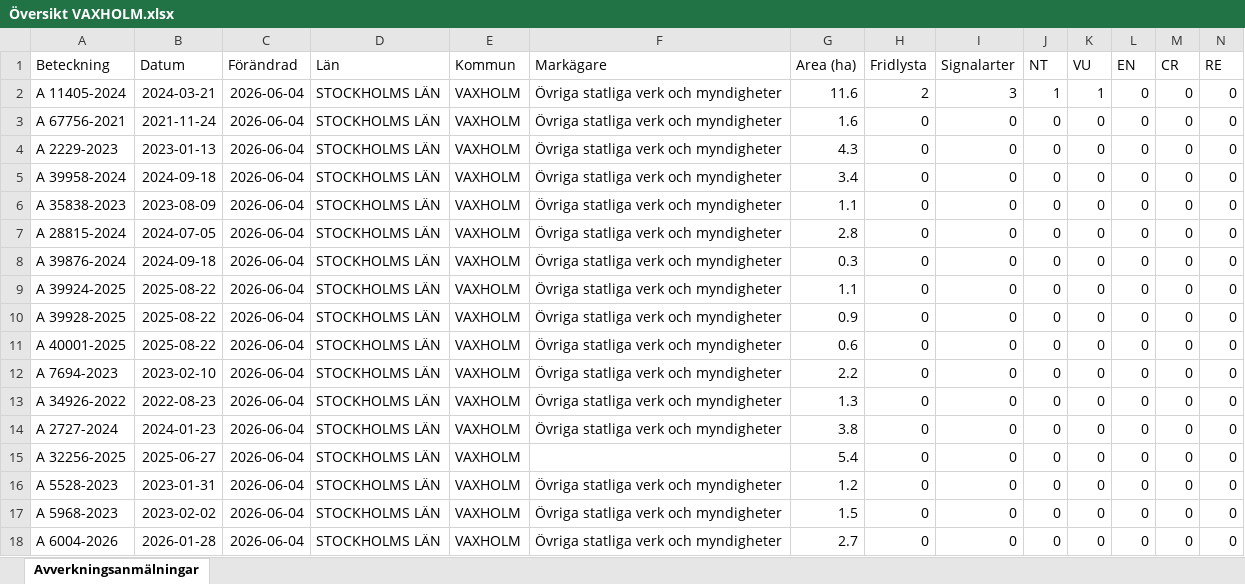
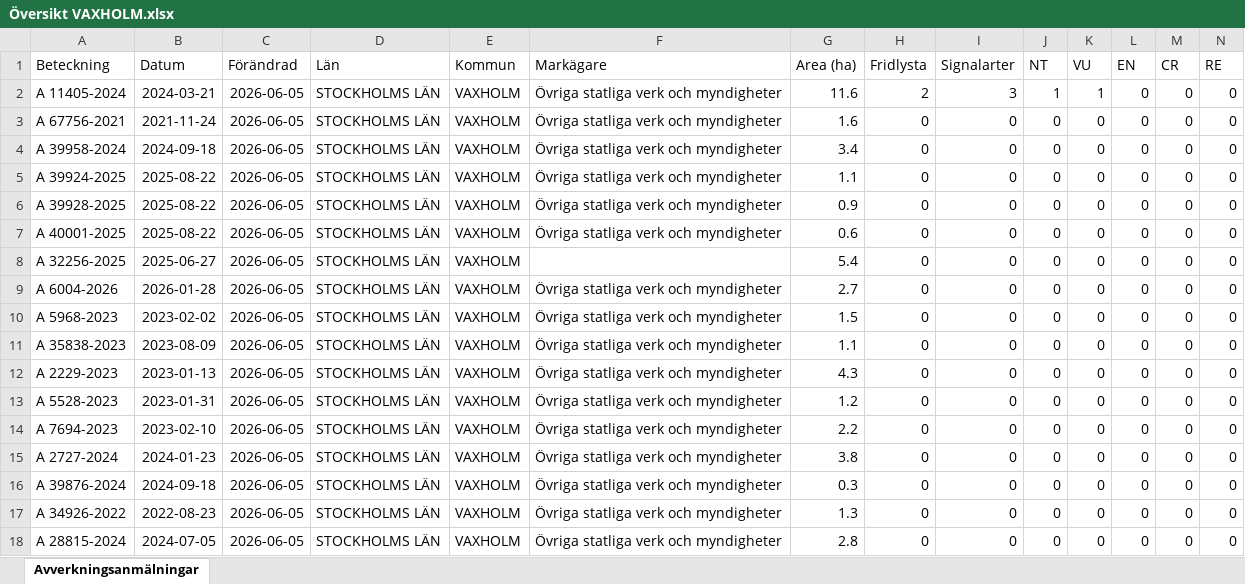
Before and after one commit to klasma/Logging_0187, an Excel workbook: Översikt VAXHOLM.xlsx, sheet Avverkningsanmälningar, drawn as a sheet; only a part is shown; values as stored, in another font and other column widths than the file's, no borders; removed rows and columns are numbered as before the commit, all else as after; rows hold the shown columns only; the diff names each change by its address in the sheet, - before the commit and + after, or states it on an @@ line.

```diff
--- a/Översikt VAXHOLM.xlsx (sheet Avverkningsanmälningar)
+++ b/Översikt VAXHOLM.xlsx (sheet Avverkningsanmälningar)
-C2:C3 (Förändrad): 2026-06-04
+C2:C3 (Förändrad): 2026-06-05
-row 4: A 2229-2023 | 2023-01-13 | 2026-06-04 | STOCKHOLMS LÄN | VAXHOLM | Övriga statliga verk och myndigheter | 4.3 | 0 | 0 | 0 | 0 | 0 | 0 | 0
-C4 (Förändrad): 2026-06-04
+C4 (Förändrad): 2026-06-05
-row 6: A 35838-2023 | 2023-08-09 | 2026-06-04 | STOCKHOLMS LÄN | VAXHOLM | Övriga statliga verk och myndigheter | 1.1 | 0 | 0 | 0 | 0 | 0 | 0 | 0
-row 7: A 28815-2024 | 2024-07-05 | 2026-06-04 | STOCKHOLMS LÄN | VAXHOLM | Övriga statliga verk och myndigheter | 2.8 | 0 | 0 | 0 | 0 | 0 | 0 | 0
-row 8: A 39876-2024 | 2024-09-18 | 2026-06-04 | STOCKHOLMS LÄN | VAXHOLM | Övriga statliga verk och myndigheter | 0.3 | 0 | 0 | 0 | 0 | 0 | 0 | 0
-C5:C7 (Förändrad): 2026-06-04
+C5:C7 (Förändrad): 2026-06-05
+row 8: A 32256-2025 | 2025-06-27 | 2026-06-05 | STOCKHOLMS LÄN | VAXHOLM |  | 5.4 | 0 | 0 | 0 | 0 | 0 | 0 | 0
-A9 (Beteckning): A 7694-2023
+A9 (Beteckning): A 6004-2026
-B9 (Datum): 2023-02-10
+B9 (Datum): 2026-01-28
-C9:C14 (Förändrad): 2026-06-04
+C9:C14 (Förändrad): 2026-06-05
-G9 (Area (ha)): 2.2
+G9 (Area (ha)): 2.7
-A10 (Beteckning): A 34926-2022
+A10 (Beteckning): A 5968-2023
-B10 (Datum): 2022-08-23
+B10 (Datum): 2023-02-02
-G10 (Area (ha)): 1.3
+G10 (Area (ha)): 1.5
-A11 (Beteckning): A 2727-2024
+A11 (Beteckning): A 35838-2023
-B11 (Datum): 2024-01-23
+B11 (Datum): 2023-08-09
-G11 (Area (ha)): 3.8
+G11 (Area (ha)): 1.1
-A12 (Beteckning): A 32256-2025
+A12 (Beteckning): A 2229-2023
-B12 (Datum): 2025-06-27
+B12 (Datum): 2023-01-13
-F12 (Markägare): (empty)
+F12 (Markägare): Övriga statliga verk och myndigheter
-G12 (Area (ha)): 5.4
+G12 (Area (ha)): 4.3
-A14 (Beteckning): A 5968-2023
+A14 (Beteckning): A 7694-2023
-B14 (Datum): 2023-02-02
+B14 (Datum): 2023-02-10
-G14 (Area (ha)): 1.5
+G14 (Area (ha)): 2.2
+row 15: A 2727-2024 | 2024-01-23 | 2026-06-05 | STOCKHOLMS LÄN | VAXHOLM | Övriga statliga verk och myndigheter | 3.8 | 0 | 0 | 0 | 0 | 0 | 0 | 0
-A16 (Beteckning): A 6004-2026
+A16 (Beteckning): A 39876-2024
-B16 (Datum): 2026-01-28
+B16 (Datum): 2024-09-18
-C16 (Förändrad): 2026-06-04
+C16 (Förändrad): 2026-06-05
-G16 (Area (ha)): 2.7
+G16 (Area (ha)): 0.3
+row 17: A 34926-2022 | 2022-08-23 | 2026-06-05 | STOCKHOLMS LÄN | VAXHOLM | Övriga statliga verk och myndigheter | 1.3 | 0 | 0 | 0 | 0 | 0 | 0 | 0
+row 18: A 28815-2024 | 2024-07-05 | 2026-06-05 | STOCKHOLMS LÄN | VAXHOLM | Övriga statliga verk och myndigheter | 2.8 | 0 | 0 | 0 | 0 | 0 | 0 | 0
```
Also changed, not shown: artfynd/A 11405-2024 artfynd.xlsx, 5 other files.
